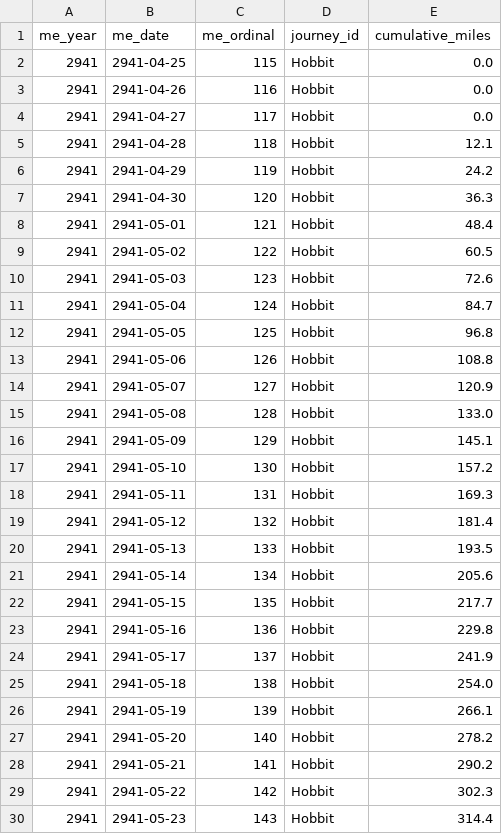
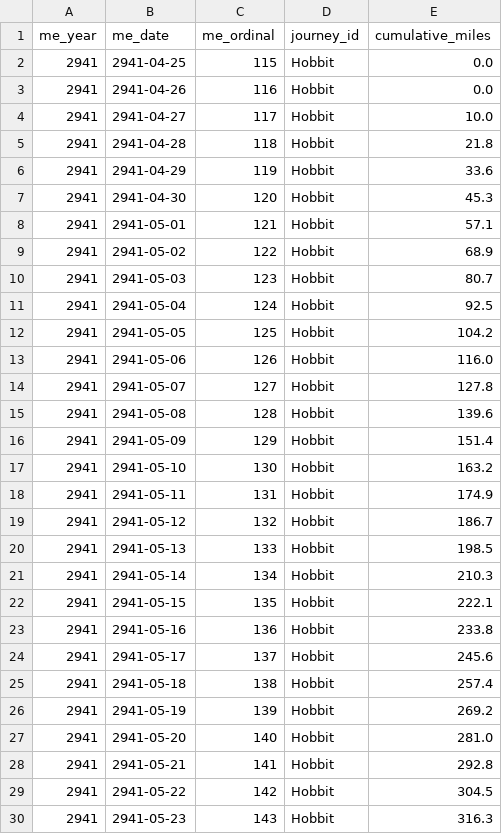
Before and after one commit to johbry17/Walk-to-Mordor, a CSV file: docs/static/data/me_time.csv, drawn as a sheet; only a part is shown; the diff covers the shown part only.

Commit message:
fix(me_time): add starting mileage to journeys

```diff
--- a/docs/static/data/me_time.csv
+++ b/docs/static/data/me_time.csv
@@ -3,28 +3,28 @@ me_year,me_date,me_ordinal,journey_id,cumulative_miles
 2941,2941-04-26,116,Hobbit,0.0
-2941,2941-04-27,117,Hobbit,0.0
-2941,2941-04-28,118,Hobbit,12.1
-2941,2941-04-29,119,Hobbit,24.2
-2941,2941-04-30,120,Hobbit,36.3
-2941,2941-05-01,121,Hobbit,48.4
-2941,2941-05-02,122,Hobbit,60.5
-2941,2941-05-03,123,Hobbit,72.6
-2941,2941-05-04,124,Hobbit,84.7
-2941,2941-05-05,125,Hobbit,96.8
-2941,2941-05-06,126,Hobbit,108.8
-2941,2941-05-07,127,Hobbit,120.9
-2941,2941-05-08,128,Hobbit,133.0
-2941,2941-05-09,129,Hobbit,145.1
-2941,2941-05-10,130,Hobbit,157.2
-2941,2941-05-11,131,Hobbit,169.3
-2941,2941-05-12,132,Hobbit,181.4
-2941,2941-05-13,133,Hobbit,193.5
-2941,2941-05-14,134,Hobbit,205.6
-2941,2941-05-15,135,Hobbit,217.7
-2941,2941-05-16,136,Hobbit,229.8
-2941,2941-05-17,137,Hobbit,241.9
-2941,2941-05-18,138,Hobbit,254.0
-2941,2941-05-19,139,Hobbit,266.1
-2941,2941-05-20,140,Hobbit,278.2
-2941,2941-05-21,141,Hobbit,290.2
-2941,2941-05-22,142,Hobbit,302.3
-2941,2941-05-23,143,Hobbit,314.4
+2941,2941-04-27,117,Hobbit,10.0
+2941,2941-04-28,118,Hobbit,21.8
+2941,2941-04-29,119,Hobbit,33.6
+2941,2941-04-30,120,Hobbit,45.3
+2941,2941-05-01,121,Hobbit,57.1
+2941,2941-05-02,122,Hobbit,68.9
+2941,2941-05-03,123,Hobbit,80.7
+2941,2941-05-04,124,Hobbit,92.5
+2941,2941-05-05,125,Hobbit,104.2
+2941,2941-05-06,126,Hobbit,116.0
+2941,2941-05-07,127,Hobbit,127.8
+2941,2941-05-08,128,Hobbit,139.6
+2941,2941-05-09,129,Hobbit,151.4
+2941,2941-05-10,130,Hobbit,163.2
+2941,2941-05-11,131,Hobbit,174.9
+2941,2941-05-12,132,Hobbit,186.7
+2941,2941-05-13,133,Hobbit,198.5
+2941,2941-05-14,134,Hobbit,210.3
+2941,2941-05-15,135,Hobbit,222.1
+2941,2941-05-16,136,Hobbit,233.8
+2941,2941-05-17,137,Hobbit,245.6
+2941,2941-05-18,138,Hobbit,257.4
+2941,2941-05-19,139,Hobbit,269.2
+2941,2941-05-20,140,Hobbit,281.0
+2941,2941-05-21,141,Hobbit,292.8
+2941,2941-05-22,142,Hobbit,304.5
+2941,2941-05-23,143,Hobbit,316.3
```
Also changed, not shown: 8 edited cells elsewhere in this file, data/me-time-anchors.csv, 1 other file.
